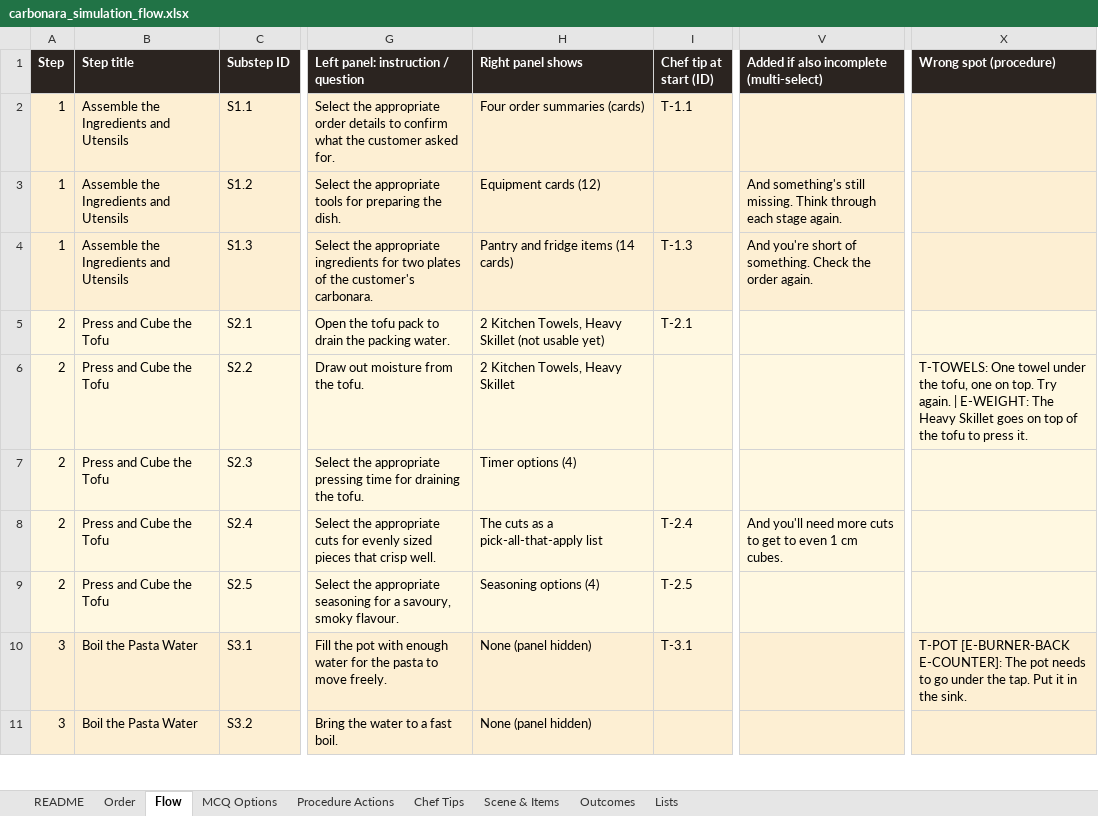
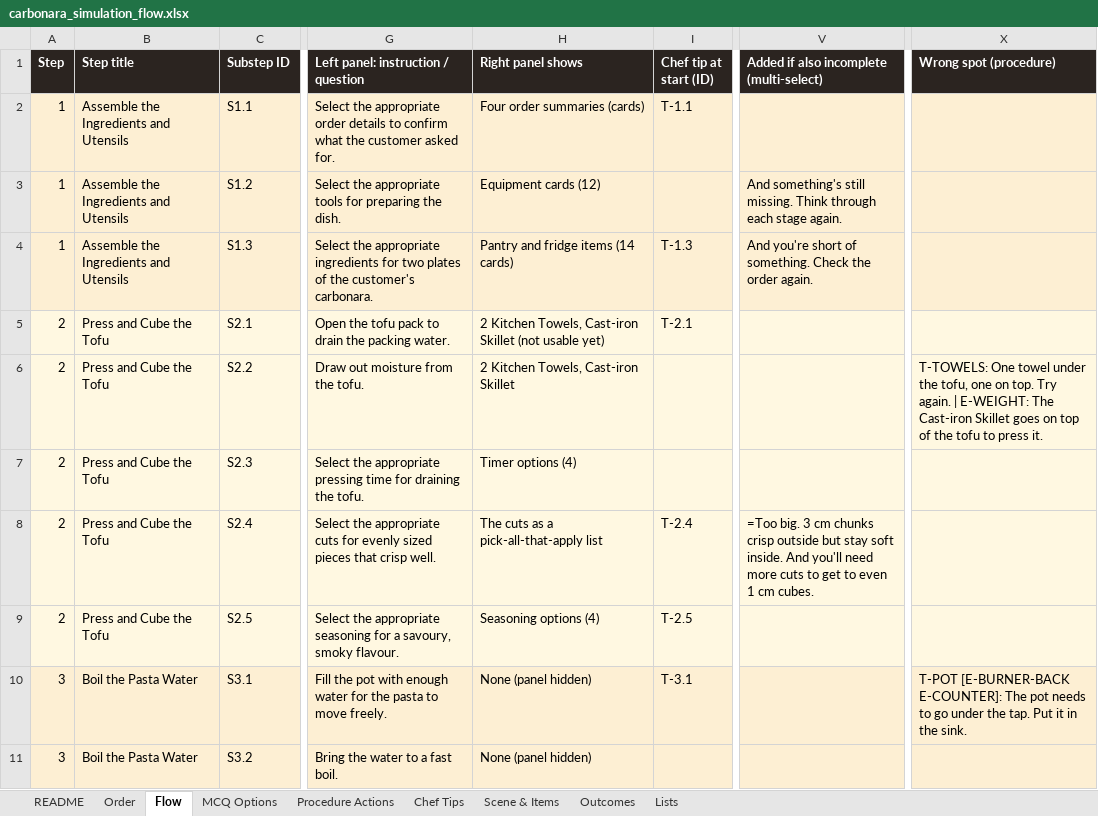
Before and after one commit to Manasvi-Shetty/cooking-simulation, an Excel workbook: design/carbonara_simulation_flow.xlsx, sheet Flow, drawn as a sheet; only a part is shown, gaps mark what is left out; values as stored, in another font and other column widths than the file's, no borders; formulas without a stored value are shown as written; the diff names each change by its address in the sheet, - before the commit and + after, or states it on an @@ line.

```diff
--- a/design/carbonara_simulation_flow.xlsx (sheet Flow)
+++ b/design/carbonara_simulation_flow.xlsx (sheet Flow)
-H5 (Right panel shows): …Kitchen Towels, Heavy Skillet (not…
+H5 (Right panel shows): …Kitchen Towels, Cast-iron Skillet (not…
-H6 (Right panel shows): 2 Kitchen Towels, Heavy Skillet
+H6 (Right panel shows): 2 Kitchen Towels, Cast-iron Skillet
-X6 (Wrong spot (procedure)): …E-WEIGHT: The Heavy Skillet goes…
+X6 (Wrong spot (procedure)): …E-WEIGHT: The Cast-iron Skillet goes…
-V8: And you'll…
+V8: =Too big. 3 cm chunks crisp outside but stay soft inside. And you'll…
```
Also changed, not shown: sheet Chef Tips, sheet Scene & Items, sheet MCQ Options, sheet Procedure Actions, 4 other files.
